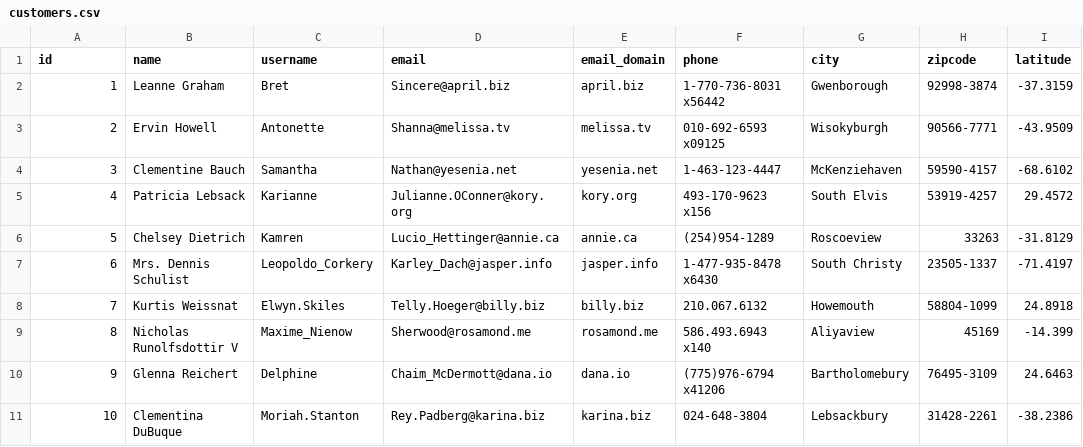
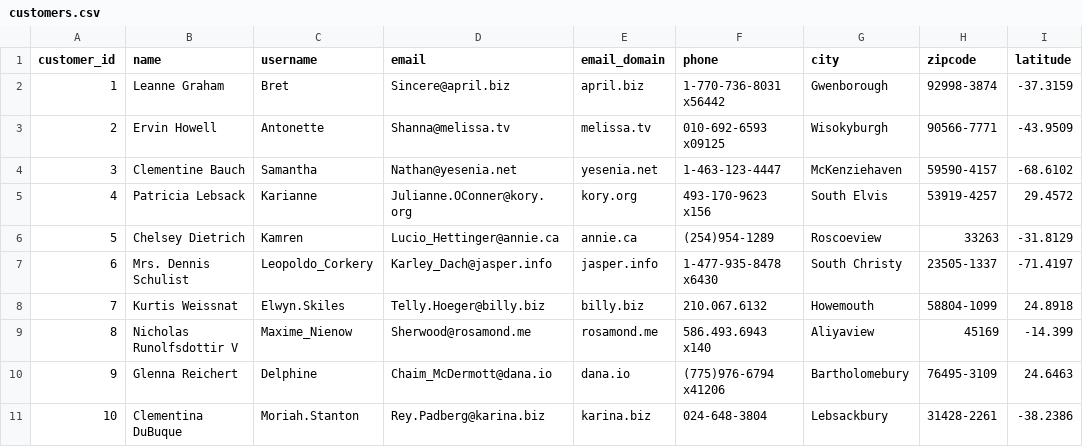
Before and after one commit to JudyMokaya/day1-api-analysis, a CSV file: output/customers.csv, drawn as a sheet; only a part is shown; the diff names each change by its address in the sheet, - before the commit and + after, or states it on an @@ line.

Commit message:
Improve API data analysis pipeline

```diff
--- a/output/customers.csv
+++ b/output/customers.csv
-A1: id
+A1: customer_id
```
Also changed, not shown: 2 other files.
